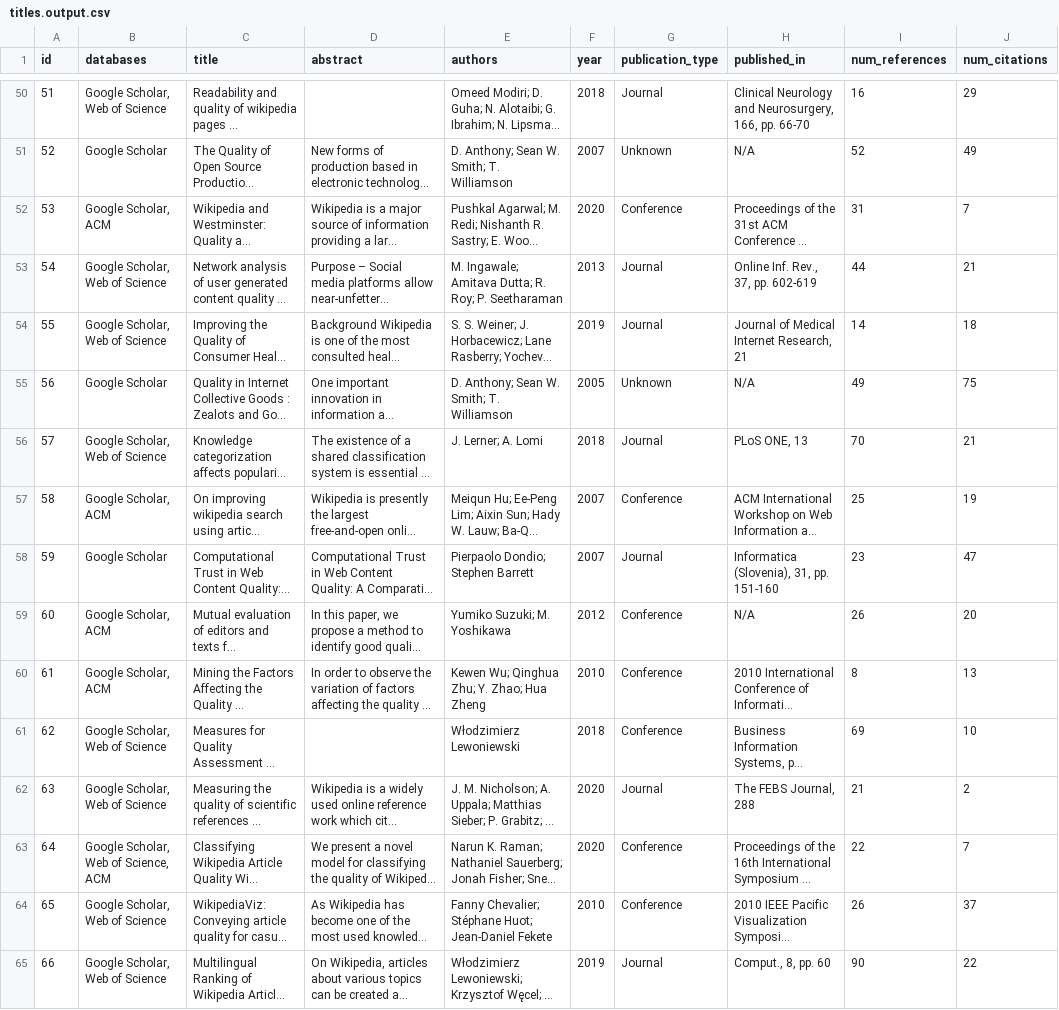
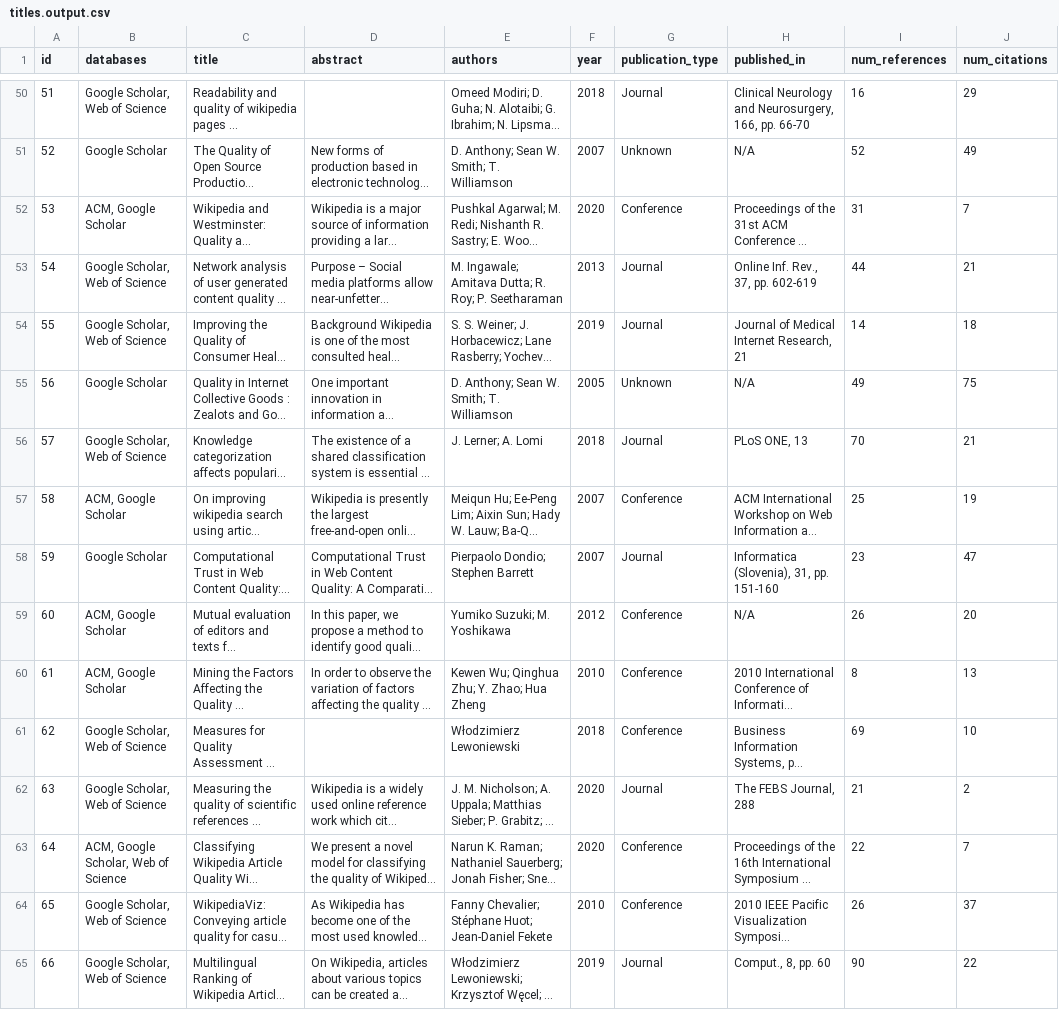
Before and after one commit to MOAAS/WikiQuality, a CSV file: review/filtering/titles.output.csv, drawn as a sheet; only a part is shown, gaps mark what is left out; long unchanged cells end in …; the diff covers the shown part only; the diff names each change by its address in the sheet, - before the commit and + after, or states it on an @@ line.

```diff
--- a/review/filtering/titles.output.csv
+++ b/review/filtering/titles.output.csv
-B52 (databases): Google Scholar, ACM
+B52 (databases): ACM, Google Scholar
-B57 (databases): Google Scholar, ACM
+B57 (databases): ACM, Google Scholar
-B59:B60 (databases): Google Scholar, ACM
+B59:B60 (databases): ACM, Google Scholar
-B63 (databases): Google Scholar, Web of Science, ACM
+B63 (databases): ACM, Google Scholar, Web of Science
```
Also changed, not shown: 57 edited cells elsewhere in this file, 2 other files.
